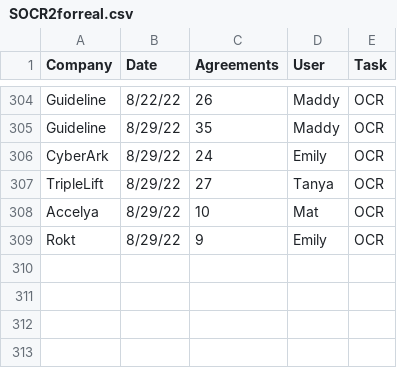
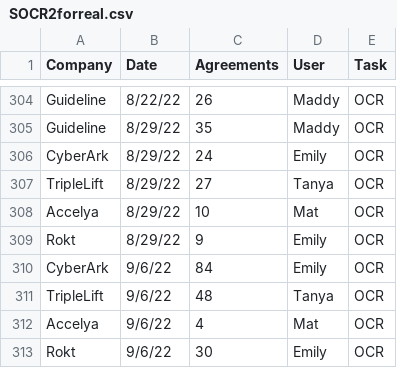
Before and after one commit to EmilyWhitaker/SOCR, a CSV file: data/SOCR2forreal.csv, drawn as a sheet; only a part is shown, gaps mark what is left out.

Commit message:
9/6 data

```diff
--- a/data/SOCR2forreal.csv
+++ b/data/SOCR2forreal.csv
@@ -309 +309,5 @@ Accelya,8/29/22,10,Mat,OCR
 Rokt,8/29/22,9,Emily ,OCR
+CyberArk,9/6/22,84,Emily ,OCR
+TripleLift,9/6/22,48,Tanya,OCR
+Accelya,9/6/22,4,Mat,OCR
+Rokt,9/6/22,30,Emily ,OCR
```
Also changed, not shown: data/SOCR2forreal_NAs.csv, 1 other file.
